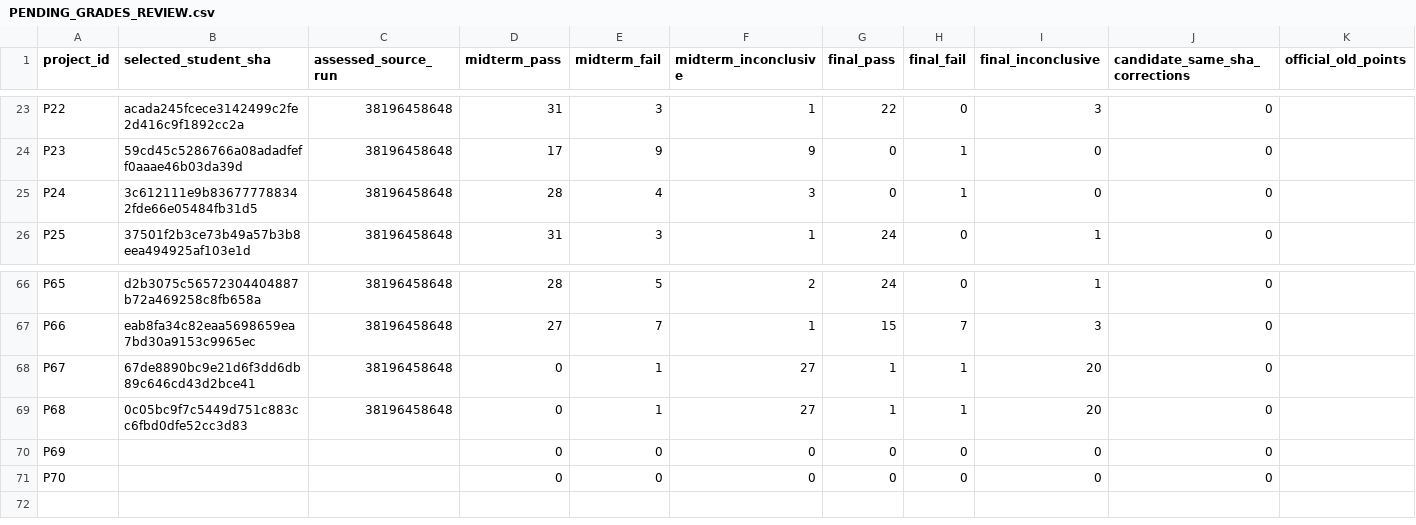
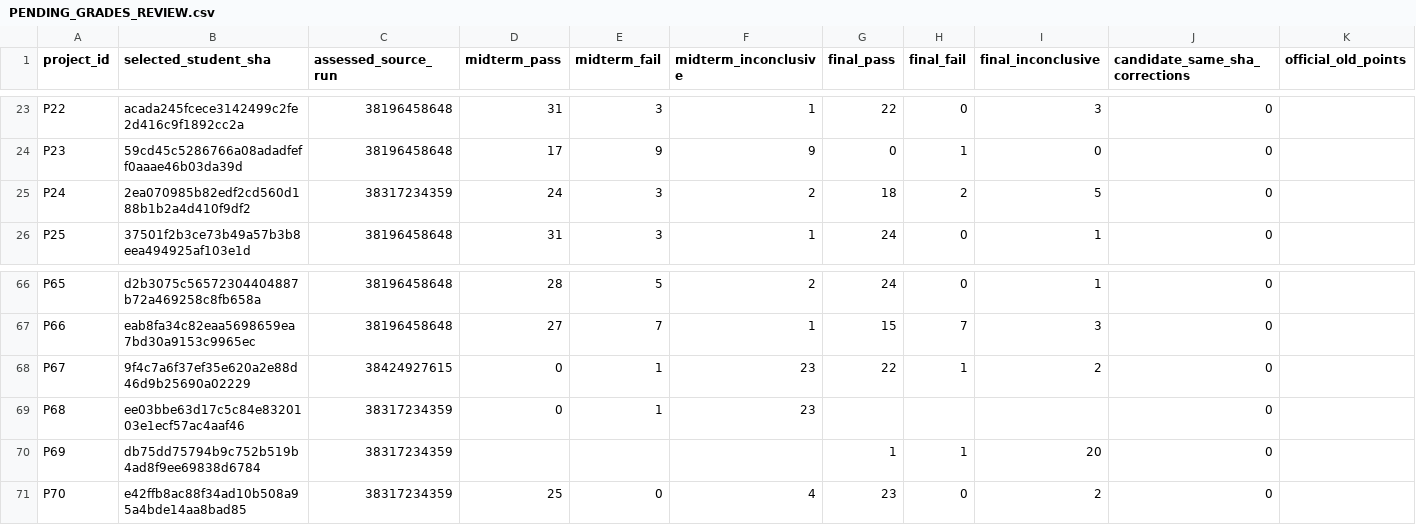
Before and after one commit to OmarAbusnad/bigdata-grader, a CSV file: project-results/2026-10-14/reconciliation/PENDING_GRADES_REVIEW.csv, drawn as a sheet; only a part is shown, gaps mark what is left out; the diff covers the shown part only; the diff names each change by its address in the sheet, - before the commit and + after, or states it on an @@ line.

```diff
--- a/project-results/2026-10-14/reconciliation/PENDING_GRADES_REVIEW.csv
+++ b/project-results/2026-10-14/reconciliation/PENDING_GRADES_REVIEW.csv
-B25 (selected_student_sha): 3c612111e9b836777788342fde66e05484fb31d5
+B25 (selected_student_sha): 2ea070985b82edf2cd560d188b1b2a4d410f9df2
-C25 (assessed_source_run): 38196458648
+C25 (assessed_source_run): 38317234359
-D25 (midterm_pass): 28
+D25 (midterm_pass): 24
-E25 (midterm_fail): 4
+E25 (midterm_fail): 3
-F25 (midterm_inconclusive): 3
+F25 (midterm_inconclusive): 2
-G25 (final_pass): 0
+G25 (final_pass): 18
-H25 (final_fail): 1
+H25 (final_fail): 2
-I25 (final_inconclusive): 0
+I25 (final_inconclusive): 5
-B68 (selected_student_sha): 67de8890bc9e21d6f3dd6db89c646cd43d2bce41
+B68 (selected_student_sha): 9f4c7a6f37ef35e620a2e88d46d9b25690a02229
-C68 (assessed_source_run): 38196458648
+C68 (assessed_source_run): 38424927615
-F68:F69 (midterm_inconclusive): 27
+F68:F69 (midterm_inconclusive): 23
-G68 (final_pass): 1
+G68 (final_pass): 22
-I68 (final_inconclusive): 20
+I68 (final_inconclusive): 2
-B69 (selected_student_sha): 0c05bc9f7c5449d751c883cc6fbd0dfe52cc3d83
+B69 (selected_student_sha): ee03bbe63d17c5c84e8320103e1ecf57ac4aaf46
-C69 (assessed_source_run): 38196458648
+C69 (assessed_source_run): 38317234359
-G69 (final_pass): 1
+G69 (final_pass): (empty)
-H69 (final_fail): 1
+H69 (final_fail): (empty)
-I69 (final_inconclusive): 20
+I69 (final_inconclusive): (empty)
-B70 (selected_student_sha): (empty)
+B70 (selected_student_sha): db75dd75794b9c752b519b4ad8f9ee69838d6784
-C70:C71 (assessed_source_run): (empty)
+C70:C71 (assessed_source_run): 38317234359
-D70 (midterm_pass): 0
+D70 (midterm_pass): (empty)
-E70 (midterm_fail): 0
+E70 (midterm_fail): (empty)
-F70 (midterm_inconclusive): 0
+F70 (midterm_inconclusive): (empty)
-G70 (final_pass): 0
+G70 (final_pass): 1
-H70 (final_fail): 0
+H70 (final_fail): 1
-I70 (final_inconclusive): 0
+I70 (final_inconclusive): 20
-B71 (selected_student_sha): (empty)
+B71 (selected_student_sha): e42ffb8ac88f34ad10b508a95a4bde14aa8bad85
-D71 (midterm_pass): 0
+D71 (midterm_pass): 25
-F71 (midterm_inconclusive): 0
+F71 (midterm_inconclusive): 4
-G71 (final_pass): 0
+G71 (final_pass): 23
-I71 (final_inconclusive): 0
+I71 (final_inconclusive): 2
```
Also changed, not shown: 13 edited cells elsewhere in this file, 9 other files.
